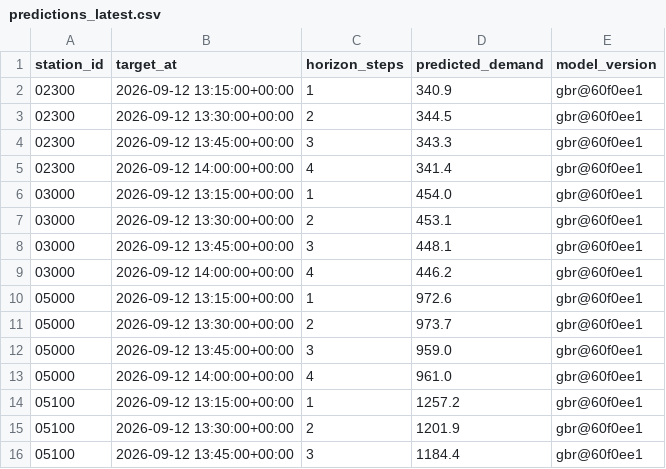
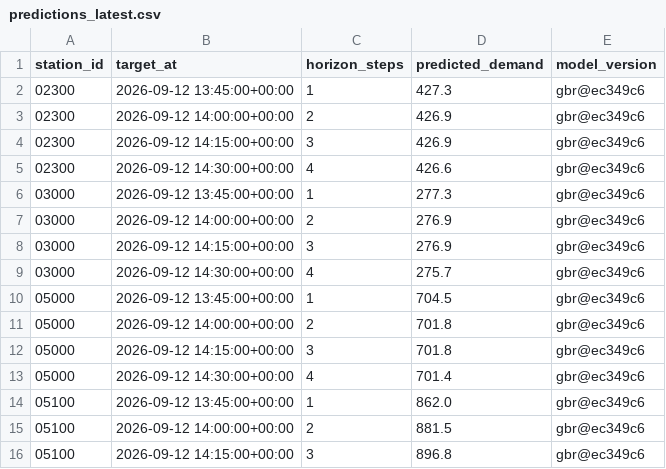
Before and after one commit to davidbrinez30/proyecto-visualizacion-2-mi-pulso-transmi, a CSV file: artifacts/predictions_latest.csv, drawn as a sheet; only a part is shown; the diff covers the shown part only.

```diff
--- a/artifacts/predictions_latest.csv
+++ b/artifacts/predictions_latest.csv
@@ -1,16 +1,16 @@
 station_id,target_at,horizon_steps,predicted_demand,model_version
-02300,2026-09-12 13:15:00+00:00,1,340.9,gbr@60f0ee1
-02300,2026-09-12 13:30:00+00:00,2,344.5,gbr@60f0ee1
-02300,2026-09-12 13:45:00+00:00,3,343.3,gbr@60f0ee1
-02300,2026-09-12 14:00:00+00:00,4,341.4,gbr@60f0ee1
-03000,2026-09-12 13:15:00+00:00,1,454.0,gbr@60f0ee1
-03000,2026-09-12 13:30:00+00:00,2,453.1,gbr@60f0ee1
-03000,2026-09-12 13:45:00+00:00,3,448.1,gbr@60f0ee1
-03000,2026-09-12 14:00:00+00:00,4,446.2,gbr@60f0ee1
-05000,2026-09-12 13:15:00+00:00,1,972.6,gbr@60f0ee1
-05000,2026-09-12 13:30:00+00:00,2,973.7,gbr@60f0ee1
-05000,2026-09-12 13:45:00+00:00,3,959.0,gbr@60f0ee1
-05000,2026-09-12 14:00:00+00:00,4,961.0,gbr@60f0ee1
-05100,2026-09-12 13:15:00+00:00,1,1257.2,gbr@60f0ee1
-05100,2026-09-12 13:30:00+00:00,2,1201.9,gbr@60f0ee1
-05100,2026-09-12 13:45:00+00:00,3,1184.4,gbr@60f0ee1
+02300,2026-09-12 13:45:00+00:00,1,427.3,gbr@ec349c6
+02300,2026-09-12 14:00:00+00:00,2,426.9,gbr@ec349c6
+02300,2026-09-12 14:15:00+00:00,3,426.9,gbr@ec349c6
+02300,2026-09-12 14:30:00+00:00,4,426.6,gbr@ec349c6
+03000,2026-09-12 13:45:00+00:00,1,277.3,gbr@ec349c6
+03000,2026-09-12 14:00:00+00:00,2,276.9,gbr@ec349c6
+03000,2026-09-12 14:15:00+00:00,3,276.9,gbr@ec349c6
+03000,2026-09-12 14:30:00+00:00,4,275.7,gbr@ec349c6
+05000,2026-09-12 13:45:00+00:00,1,704.5,gbr@ec349c6
+05000,2026-09-12 14:00:00+00:00,2,701.8,gbr@ec349c6
+05000,2026-09-12 14:15:00+00:00,3,701.8,gbr@ec349c6
+05000,2026-09-12 14:30:00+00:00,4,701.4,gbr@ec349c6
+05100,2026-09-12 13:45:00+00:00,1,862.0,gbr@ec349c6
+05100,2026-09-12 14:00:00+00:00,2,881.5,gbr@ec349c6
+05100,2026-09-12 14:15:00+00:00,3,896.8,gbr@ec349c6
```
Also changed, not shown: 99 edited cells elsewhere in this file, 6 other files.
